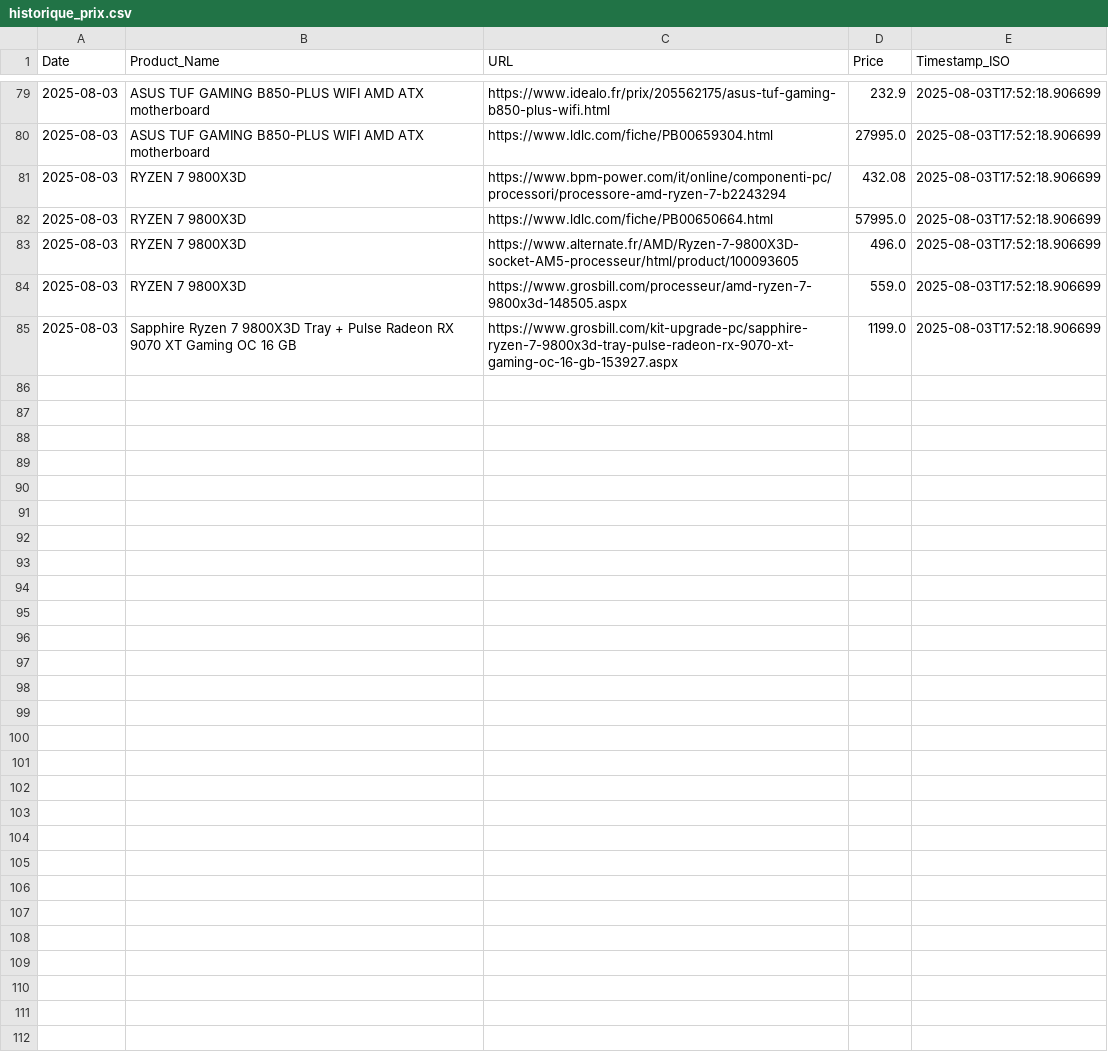
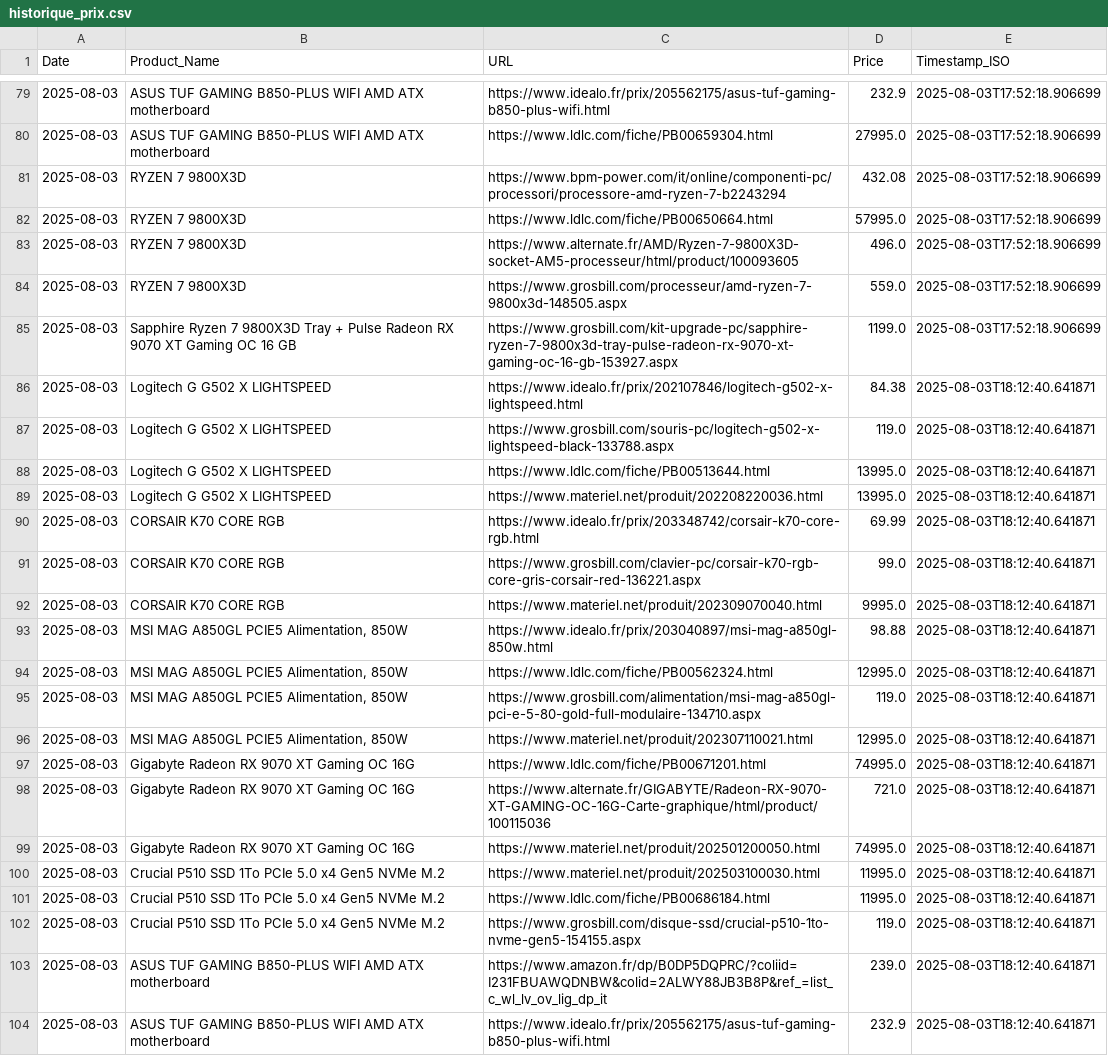
Before and after one commit to bikininjas/newbuild-scraper, a CSV file: historique_prix.csv, drawn as a sheet; only a part is shown, gaps mark what is left out; the diff covers the shown part only; the diff names each change by its address in the sheet, - before the commit and + after, or states it on an @@ line.

```diff
--- a/historique_prix.csv
+++ b/historique_prix.csv
+row 86: 2025-08-03 | Logitech G G502 X LIGHTSPEED | https://www.idealo.fr/prix/202107846/logitech-g502-x-lightspeed.html | 84.38 | 2025-08-03T18:12:40.641871
+row 87: 2025-08-03 | Logitech G G502 X LIGHTSPEED | https://www.grosbill.com/souris-pc/logitech-g502-x-lightspeed-black-133788.aspx | 119.0 | 2025-08-03T18:12:40.641871
+row 88: 2025-08-03 | Logitech G G502 X LIGHTSPEED | https://www.ldlc.com/fiche/PB00513644.html | 13995.0 | 2025-08-03T18:12:40.641871
+row 89: 2025-08-03 | Logitech G G502 X LIGHTSPEED | https://www.materiel.net/produit/202208220036.html | 13995.0 | 2025-08-03T18:12:40.641871
+row 90: 2025-08-03 | CORSAIR K70 CORE RGB | https://www.idealo.fr/prix/203348742/corsair-k70-core-rgb.html | 69.99 | 2025-08-03T18:12:40.641871
+row 91: 2025-08-03 | CORSAIR K70 CORE RGB | https://www.grosbill.com/clavier-pc/corsair-k70-rgb-core-gris-corsair-red-136221.aspx | 99.0 | 2025-08-03T18:12:40.641871
+row 92: 2025-08-03 | CORSAIR K70 CORE RGB | https://www.materiel.net/produit/202309070040.html | 9995.0 | 2025-08-03T18:12:40.641871
+row 93: 2025-08-03 | MSI MAG A850GL PCIE5 Alimentation, 850W | https://www.idealo.fr/prix/203040897/msi-mag-a850gl-850w.html | 98.88 | 2025-08-03T18:12:40.641871
+row 94: 2025-08-03 | MSI MAG A850GL PCIE5 Alimentation, 850W | https://www.ldlc.com/fiche/PB00562324.html | 12995.0 | 2025-08-03T18:12:40.641871
+row 95: 2025-08-03 | MSI MAG A850GL PCIE5 Alimentation, 850W | https://www.grosbill.com/alimentation/msi-mag-a850gl-pci-e-5-80-gold-full-modulaire-134710.aspx | 119.0 | 2025-08-03T18:12:40.641871
+row 96: 2025-08-03 | MSI MAG A850GL PCIE5 Alimentation, 850W | https://www.materiel.net/produit/202307110021.html | 12995.0 | 2025-08-03T18:12:40.641871
+row 97: 2025-08-03 | Gigabyte Radeon RX 9070 XT Gaming OC 16G | https://www.ldlc.com/fiche/PB00671201.html | 74995.0 | 2025-08-03T18:12:40.641871
+row 98: 2025-08-03 | Gigabyte Radeon RX 9070 XT Gaming OC 16G | https://www.alternate.fr/GIGABYTE/Radeon-RX-9070-XT-GAMING-OC-16G-Carte-graphique/html/product/100115036 | 721.0 | 2025-08-03T18:12:40.641871
+row 99: 2025-08-03 | Gigabyte Radeon RX 9070 XT Gaming OC 16G | https://www.materiel.net/produit/202501200050.html | 74995.0 | 2025-08-03T18:12:40.641871
+row 100: 2025-08-03 | Crucial P510 SSD 1To PCIe 5.0 x4 Gen5 NVMe M.2 | https://www.materiel.net/produit/202503100030.html | 11995.0 | 2025-08-03T18:12:40.641871
+row 101: 2025-08-03 | Crucial P510 SSD 1To PCIe 5.0 x4 Gen5 NVMe M.2 | https://www.ldlc.com/fiche/PB00686184.html | 11995.0 | 2025-08-03T18:12:40.641871
+row 102: 2025-08-03 | Crucial P510 SSD 1To PCIe 5.0 x4 Gen5 NVMe M.2 | https://www.grosbill.com/disque-ssd/crucial-p510-1to-nvme-gen5-154155.aspx | 119.0 | 2025-08-03T18:12:40.641871
+row 103: 2025-08-03 | ASUS TUF GAMING B850-PLUS WIFI AMD ATX motherboard | https://www.amazon.fr/dp/B0DP5DQPRC/?coliid=I231FBUAWQDNBW&colid=2ALWY88JB3B8P&ref_=list_c_wl_lv_ov_lig_dp_it | 239.0 | 2025-08-03T18:12:40.641871
+row 104: 2025-08-03 | ASUS TUF GAMING B850-PLUS WIFI AMD ATX motherboard | https://www.idealo.fr/prix/205562175/asus-tuf-gaming-b850-plus-wifi.html | 232.9 | 2025-08-03T18:12:40.641871
```
Also changed, not shown: 9 added rows elsewhere in this file, 1 other file.
